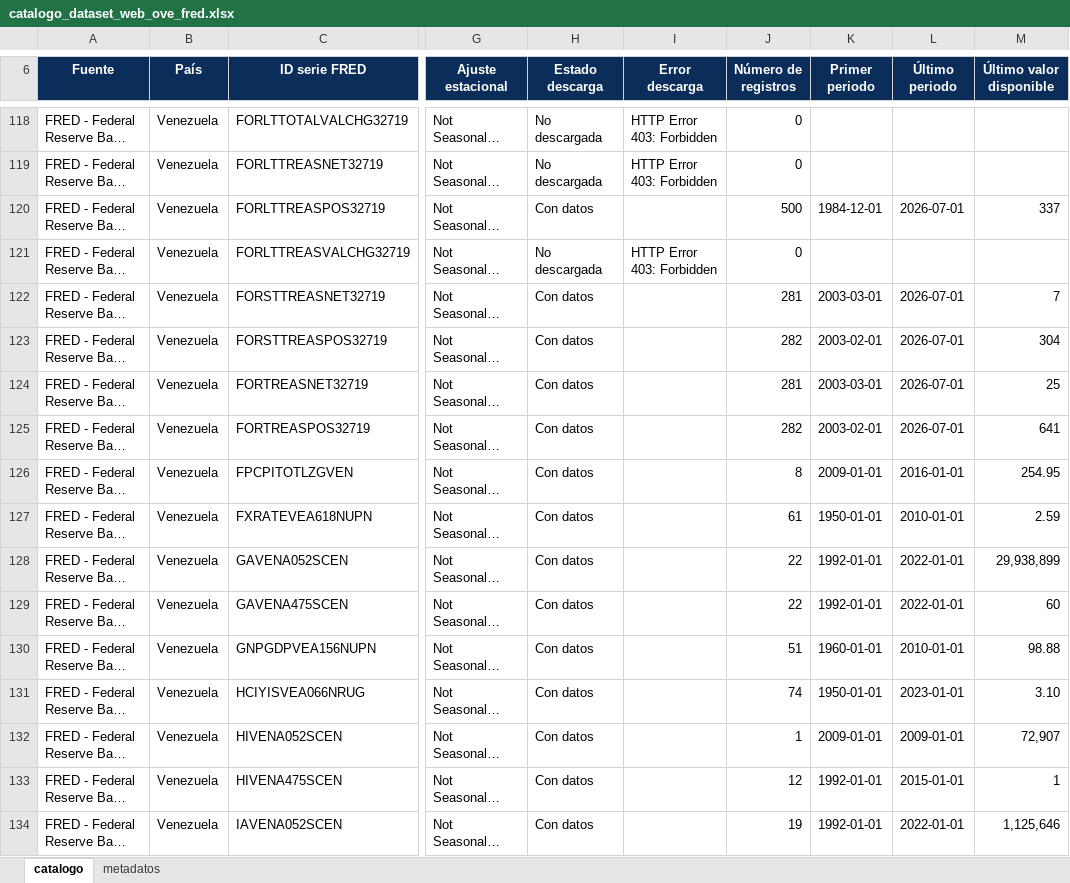
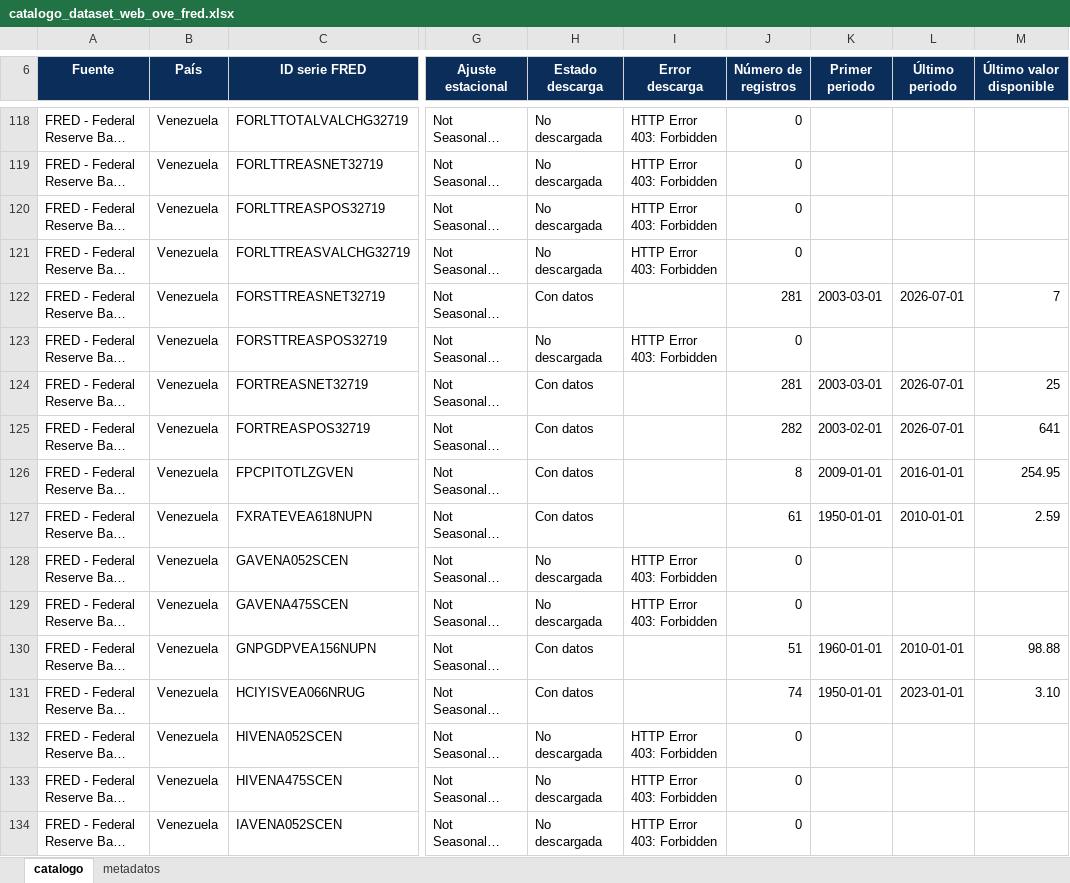
Before and after one commit to CarlosMarzol/OVE-web-github, an Excel workbook: assets/data/fred/catalog/catalogo_dataset_web_ove_fred.xlsx, sheet catalogo, drawn as a sheet; only a part is shown, gaps mark what is left out; long unchanged cells end in …; values as stored, in another font and other column widths than the file's, no borders; charts and pictures not drawn; the diff covers the shown part only; the diff names each change by its address in the sheet, - before the commit and + after, or states it on an @@ line.

```diff
--- a/assets/data/fred/catalog/catalogo_dataset_web_ove_fred.xlsx (sheet catalogo)
+++ b/assets/data/fred/catalog/catalogo_dataset_web_ove_fred.xlsx (sheet catalogo)
-H120 (Estado descarga): Con datos
+H120 (Estado descarga): No descargada
-I120 (Error descarga): (empty)
+I120 (Error descarga): HTTP Error 403: Forbidden
-J120 (Número de registros): 500
+J120 (Número de registros): 0
-K120 (Primer periodo): 1984-12-01
+K120 (Primer periodo): (empty)
-L120 (Último periodo): 2026-07-01
+L120 (Último periodo): (empty)
-M120 (Último valor disponible): 337
+M120 (Último valor disponible): (empty)
-H123 (Estado descarga): Con datos
+H123 (Estado descarga): No descargada
-I123 (Error descarga): (empty)
+I123 (Error descarga): HTTP Error 403: Forbidden
-J123 (Número de registros): 282
+J123 (Número de registros): 0
-K123 (Primer periodo): 2003-02-01
+K123 (Primer periodo): (empty)
-L123 (Último periodo): 2026-07-01
+L123 (Último periodo): (empty)
-M123 (Último valor disponible): 304
+M123 (Último valor disponible): (empty)
-H128:H129 (Estado descarga): Con datos
+H128:H129 (Estado descarga): No descargada
-I128:I129 (Error descarga): (empty)
+I128:I129 (Error descarga): HTTP Error 403: Forbidden
-J128:J129 (Número de registros): 22
+J128:J129 (Número de registros): 0
-K128:K129 (Primer periodo): 1992-01-01
+K128:K129 (Primer periodo): (empty)
-L128:L129 (Último periodo): 2022-01-01
+L128:L129 (Último periodo): (empty)
-M128 (Último valor disponible): 29,938,899
+M128 (Último valor disponible): (empty)
-M129 (Último valor disponible): 60
+M129 (Último valor disponible): (empty)
-H132:H134 (Estado descarga): Con datos
+H132:H134 (Estado descarga): No descargada
-I132:I134 (Error descarga): (empty)
+I132:I134 (Error descarga): HTTP Error 403: Forbidden
-J132 (Número de registros): 1
+J132 (Número de registros): 0
-K132 (Primer periodo): 2009-01-01
+K132 (Primer periodo): (empty)
-L132 (Último periodo): 2009-01-01
+L132 (Último periodo): (empty)
-M132 (Último valor disponible): 72,907
+M132 (Último valor disponible): (empty)
-J133 (Número de registros): 12
+J133 (Número de registros): 0
-K133:K134 (Primer periodo): 1992-01-01
+K133:K134 (Primer periodo): (empty)
-L133 (Último periodo): 2015-01-01
+L133 (Último periodo): (empty)
-M133 (Último valor disponible): 1
+M133 (Último valor disponible): (empty)
-J134 (Número de registros): 19
+J134 (Número de registros): 0
-L134 (Último periodo): 2022-01-01
+L134 (Último periodo): (empty)
-M134 (Último valor disponible): 1,125,646
+M134 (Último valor disponible): (empty)
```
Also changed, not shown: 1551 edited cells elsewhere in this sheet, sheet metadatos, assets/data/indicadores-clave/ove_indicadores_clave_venezuela.xlsx, assets/data/inventario-indicadores/inventario_indicadores_ove_clasificado_temas_es.xlsx, 17 other files.
